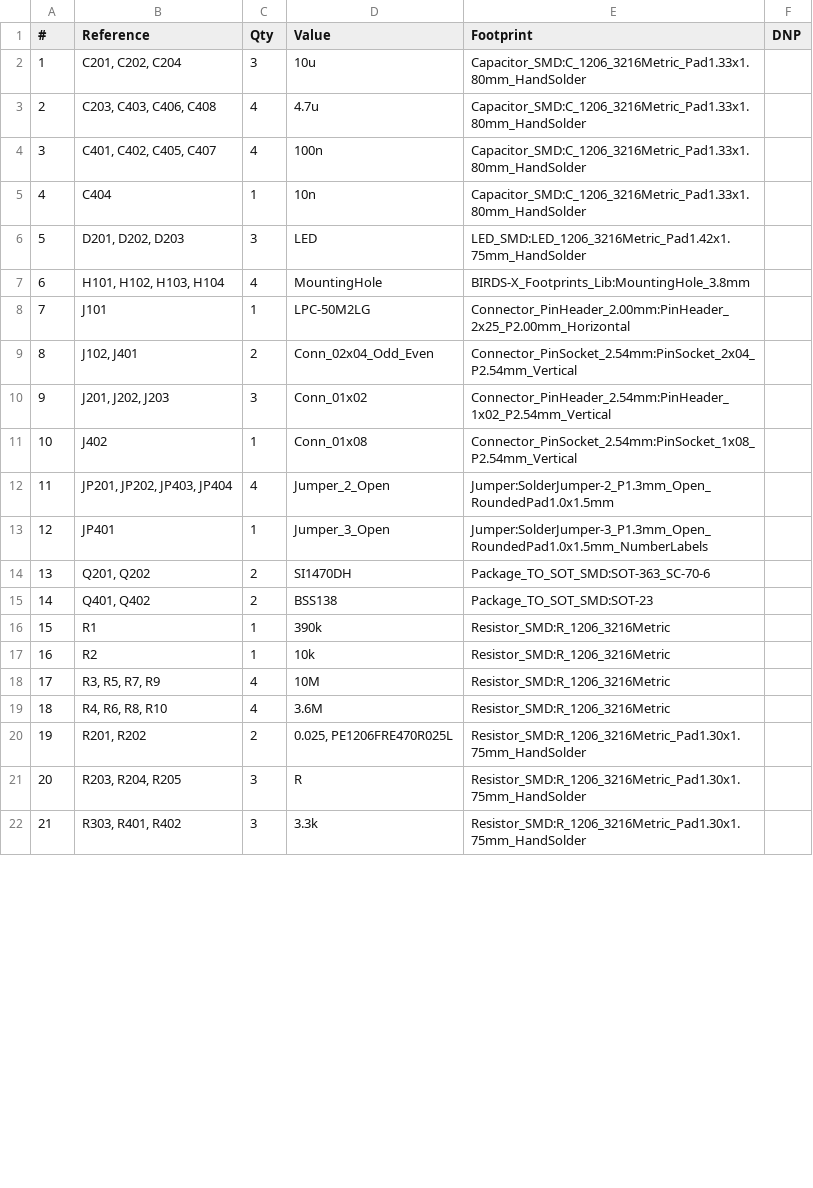
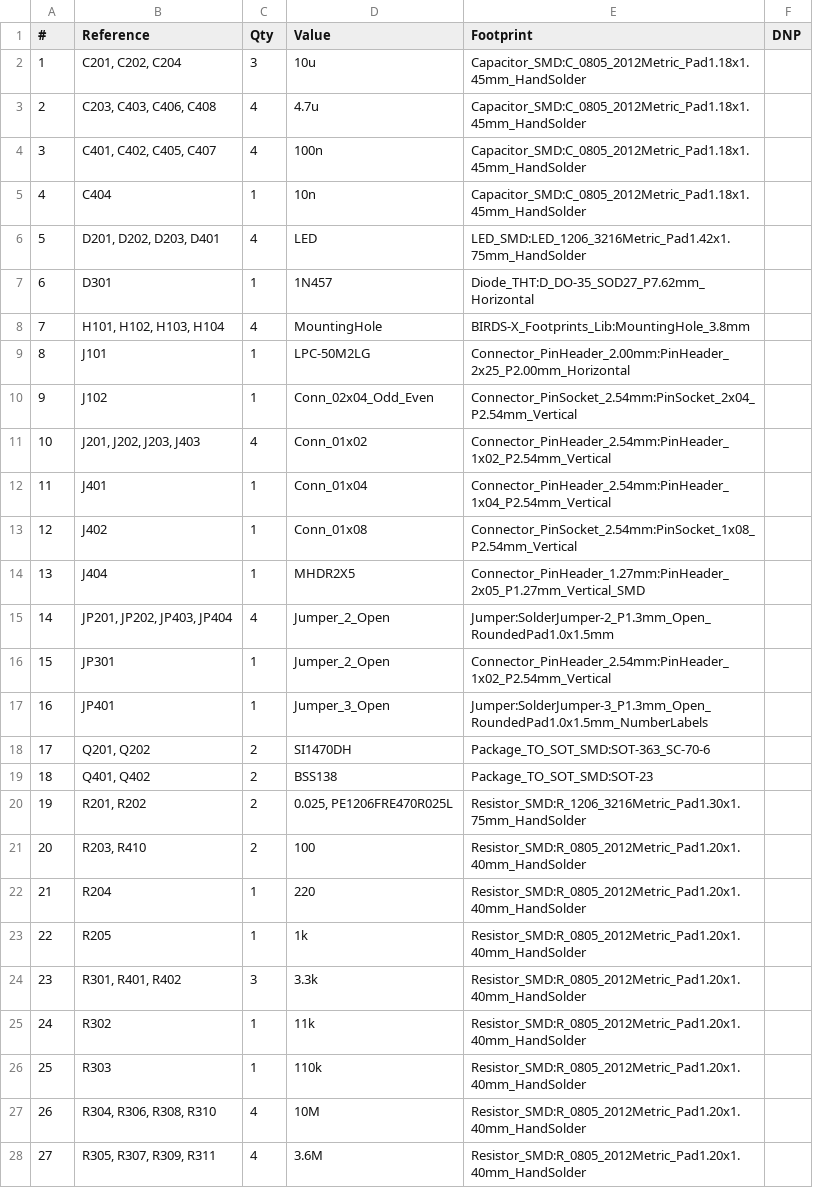
Before and after one commit to AlbertaSat/BIRDS-X_PCB, a CSV file: BIRDS-X-PCB/BIRDS-X-PCB.csv, drawn as a sheet; only a part is shown; removed rows and columns are numbered as before the commit, all else as after; the diff covers the shown part only; the diff names each change by its address in the sheet, - before the commit and + after, or states it on an @@ line.

Commit message:
Update resistor vals, plot, BOM

```diff
--- a/BIRDS-X-PCB/BIRDS-X-PCB.csv
+++ b/BIRDS-X-PCB/BIRDS-X-PCB.csv
-E2:E5 (Footprint): Capacitor_SMD:C_1206_3216Metric_Pad1.33x1.80mm_HandSolder
+E2:E5 (Footprint): Capacitor_SMD:C_0805_2012Metric_Pad1.18x1.45mm_HandSolder
-B6 (Reference): D201, D202, D203
+B6 (Reference): D201, D202, D203, D401
-C6 (Qty): 3
+C6 (Qty): 4
+row 7: 6 | D301 | 1 | 1N457 | Diode_THT:D_DO-35_SOD27_P7.62mm_Horizontal
@@ column A (#) renumbered from row 8 down @@
-B10 (Reference): J102, J401
+B10 (Reference): J102
-C10 (Qty): 2
+C10 (Qty): 1
-B11 (Reference): J201, J202, J203
+B11 (Reference): J201, J202, J203, J403
-C11 (Qty): 3
+C11 (Qty): 4
+row 12: 11 | J401 | 1 | Conn_01x04 | Connector_PinHeader_2.54mm:PinHeader_1x04_P2.54mm_Vertical
+row 14: 13 | J404 | 1 | MHDR2X5 | Connector_PinHeader_1.27mm:PinHeader_2x05_P1.27mm_Vertical_SMD
+row 16: 15 | JP301 | 1 | Jumper_2_Open | Connector_PinHeader_2.54mm:PinHeader_1x02_P2.54mm_Vertical
-row 16: 15 | R1 | 1 | 390k | Resistor_SMD:R_1206_3216Metric
-row 17: 16 | R2 | 1 | 10k | Resistor_SMD:R_1206_3216Metric
-row 18: 17 | R3, R5, R7, R9 | 4 | 10M | Resistor_SMD:R_1206_3216Metric
-row 19: 18 | R4, R6, R8, R10 | 4 | 3.6M | Resistor_SMD:R_1206_3216Metric
-row 21: 20 | R203, R204, R205 | 3 | R | Resistor_SMD:R_1206_3216Metric_Pad1.30x1.75mm_HandSolder
+row 21: 20 | R203, R410 | 2 | 100 | Resistor_SMD:R_0805_2012Metric_Pad1.20x1.40mm_HandSolder
+row 22: 21 | R204 | 1 | 220 | Resistor_SMD:R_0805_2012Metric_Pad1.20x1.40mm_HandSolder
+row 23: 22 | R205 | 1 | 1k | Resistor_SMD:R_0805_2012Metric_Pad1.20x1.40mm_HandSolder
-B24 (Reference): R303, R401, R402
+B24 (Reference): R301, R401, R402
-E24 (Footprint): Resistor_SMD:R_1206_3216Metric_Pad1.30x1.75mm_HandSolder
+E24 (Footprint): Resistor_SMD:R_0805_2012Metric_Pad1.20x1.40mm_HandSolder
+row 25: 24 | R302 | 1 | 11k | Resistor_SMD:R_0805_2012Metric_Pad1.20x1.40mm_HandSolder
+row 26: 25 | R303 | 1 | 110k | Resistor_SMD:R_0805_2012Metric_Pad1.20x1.40mm_HandSolder
+row 27: 26 | R304, R306, R308, R310 | 4 | 10M | Resistor_SMD:R_0805_2012Metric_Pad1.20x1.40mm_HandSolder
+row 28: 27 | R305, R307, R309, R311 | 4 | 3.6M | Resistor_SMD:R_0805_2012Metric_Pad1.20x1.40mm_HandSolder
```
Also changed, not shown: 1 added row, 1 removed row and 5 edited cells elsewhere in this file, 5 other files.
